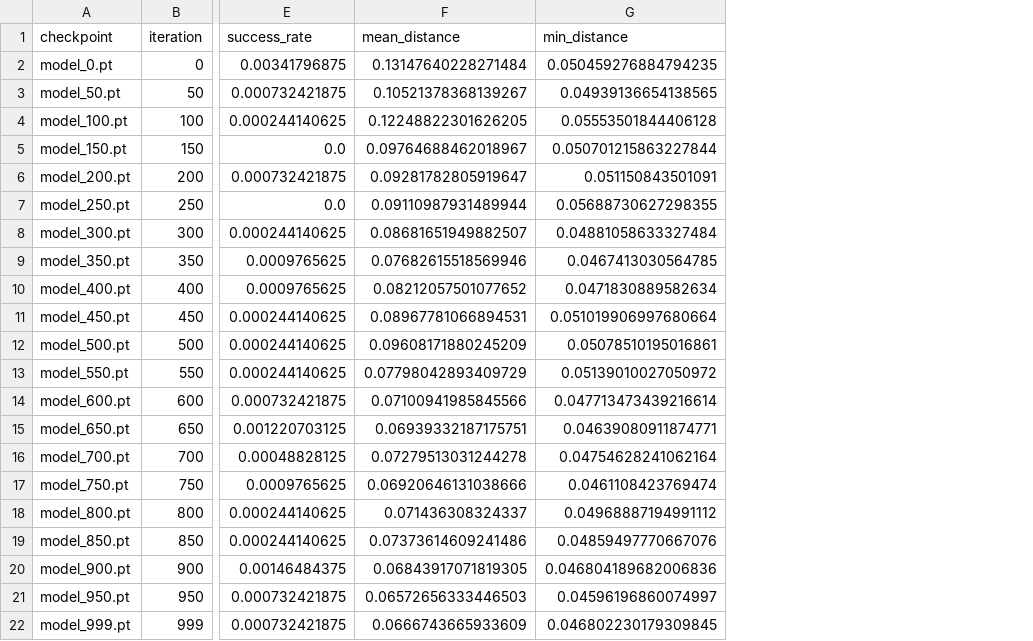
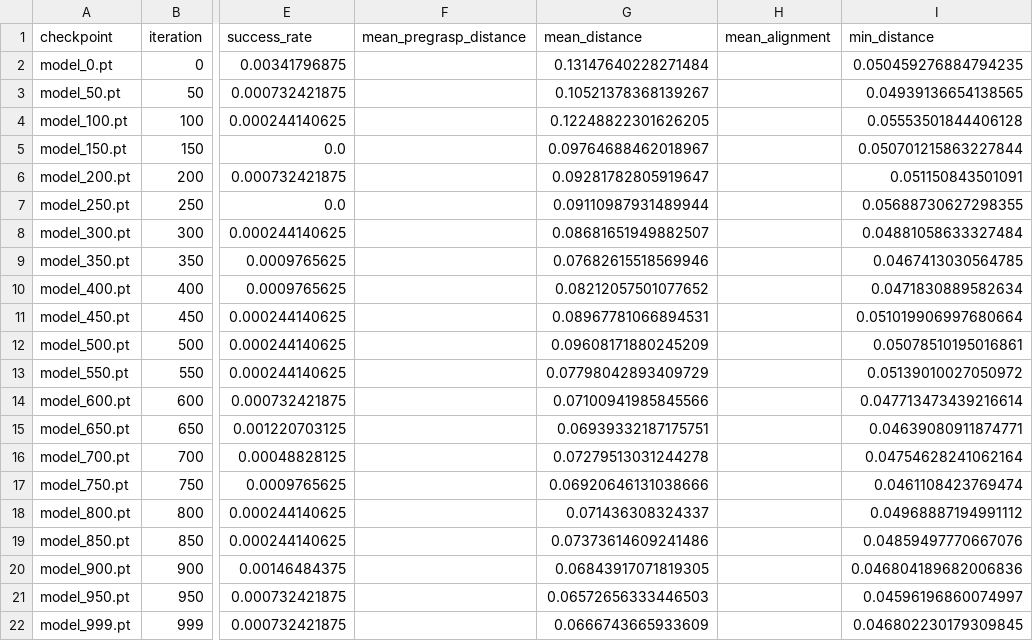
Before and after one commit to ndjrasp32/dgx-spark-mt4-isaaclab, a CSV file: logs/plots/mt4_checkpoint_summary.csv, drawn as a sheet; only a part is shown, gaps mark what is left out; the diff names each change by its address in the sheet, - before the commit and + after, or states it on an @@ line.

Commit message:
Add MT4 pregrasp reach shaping

```diff
--- a/logs/plots/mt4_checkpoint_summary.csv
+++ b/logs/plots/mt4_checkpoint_summary.csv
+column F (mean_pregrasp_distance), empty
+column H (mean_alignment), empty
```
Also changed, not shown: experiments/mt4_reach_experiment_log.csv, 14 other files.
